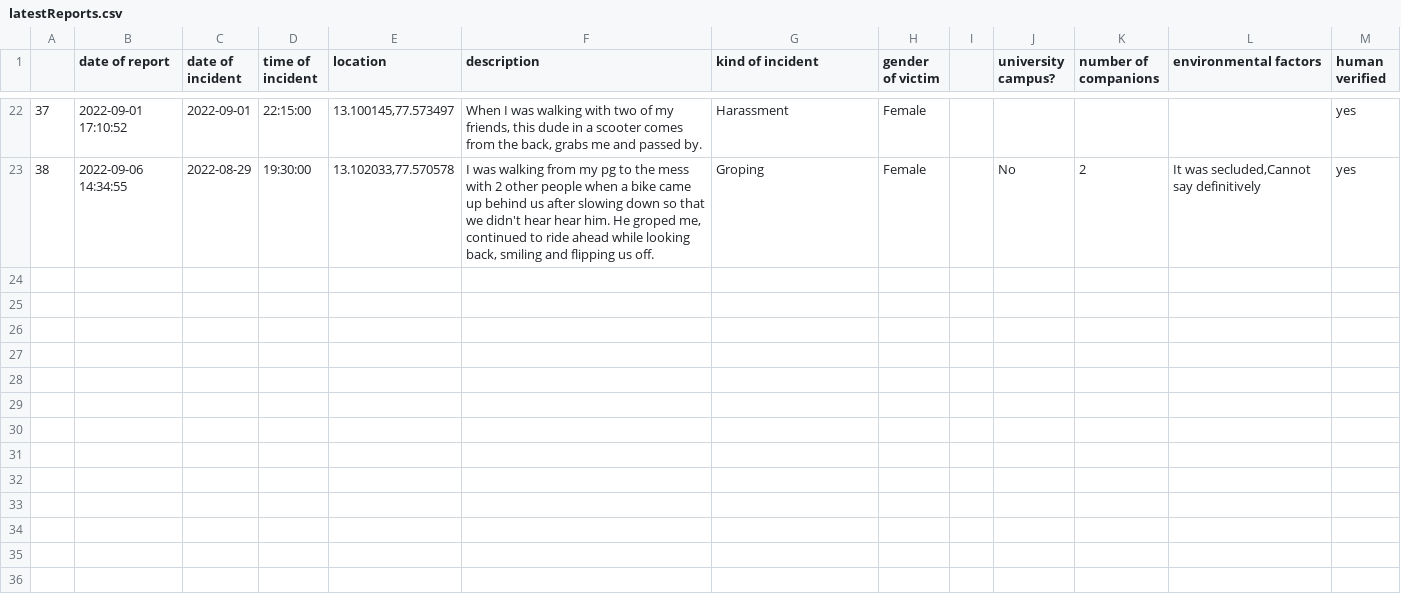
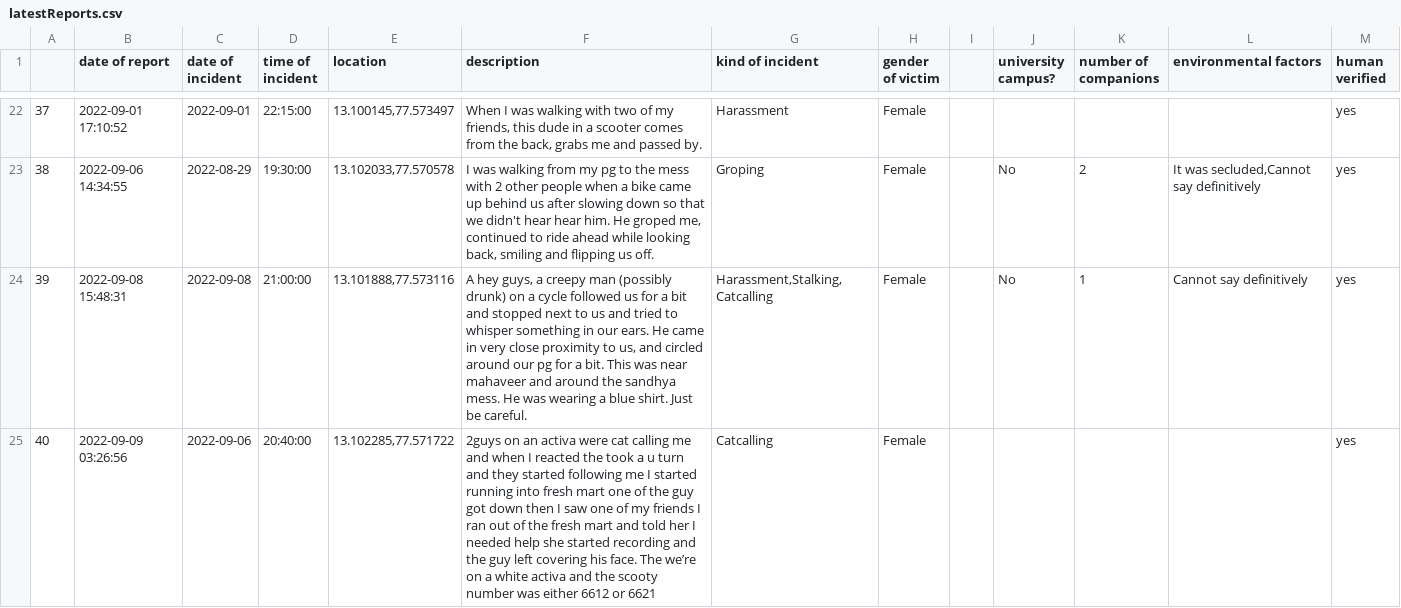
Before and after one commit to Safe-Yelli/Safe-Yelli, a CSV file: resources/assets/latestReports.csv, drawn as a sheet; only a part is shown, gaps mark what is left out; the diff covers the shown part only.

Commit message:
regular reports update

```diff
--- a/resources/assets/latestReports.csv
+++ b/resources/assets/latestReports.csv
@@ -23 +23,3 @@
 38,2022-09-06 14:34:55,2022-08-29,19:30:00,"13.102033,77.570578","I was walking from my pg to the mess with 2 other people  when a bike came up behind us after slowing down so that we didn't hear hear him. He groped me, continued to ride ahead while looking back, smiling and flipping us off.",Groping,Female,,No,2,"It was secluded,Cannot say definitively",yes
+39,2022-09-08 15:48:31,2022-09-08,21:00:00,"13.101888,77.573116","A hey guys, a creepy man (possibly drunk) on a cycle followed us for a bit and stopped next to us and tried to whisper something in our ears. He came in very close proximity to us, and circled around our pg for a bit. This was near mahaveer and around the sandhya mess. He was wearing a blue shirt. Just be careful.","Harassment,Stalking,Catcalling",Female,,No,1,Cannot say definitively,yes
+40,2022-09-09 03:26:56,2022-09-06,20:40:00,"13.102285,77.571722",2guys on an activa were  cat calling me and when I reacted the took a u turn and they started following me I started running into fresh mart one of the guy got down then I saw one of my friends I ran out of the fresh mart and told her I needed help she started recording and the guy left covering his face. The we’re on a white activa and the scooty number was either 6612 or 6621,Catcalling,Female,,,,,yes
```
Also changed, not shown: 2 added rows elsewhere in this file, 2 other files.
